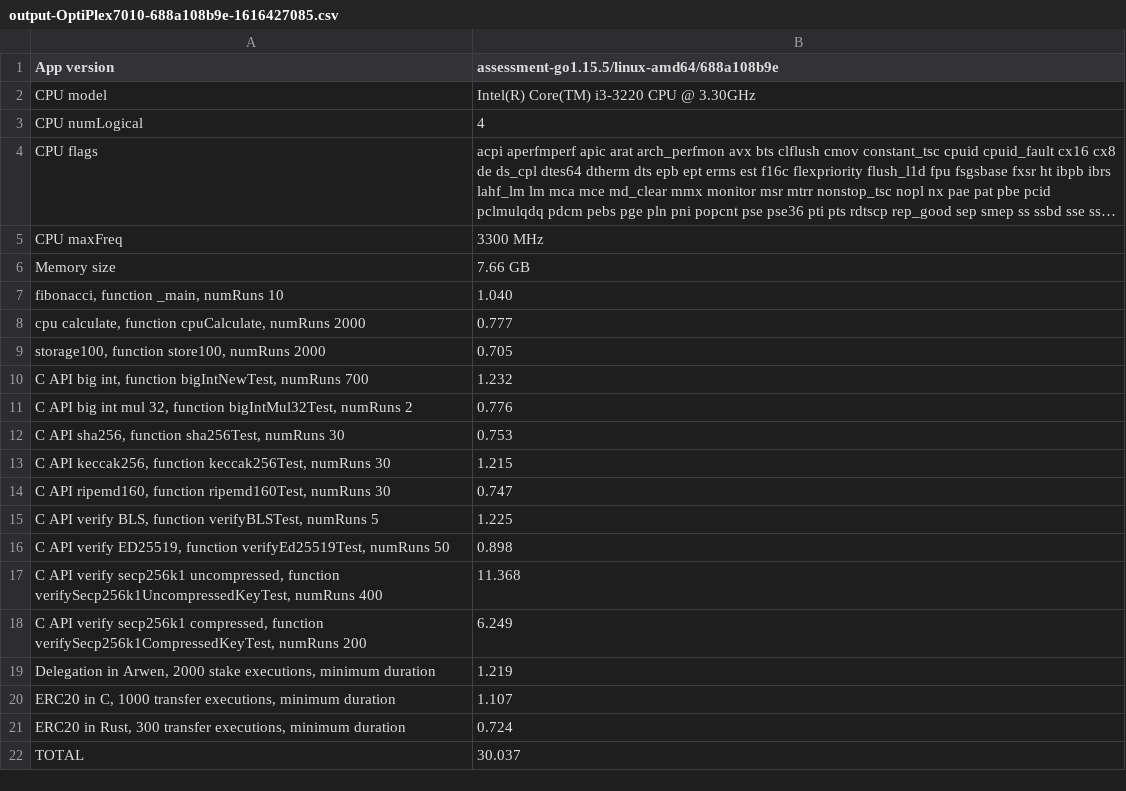
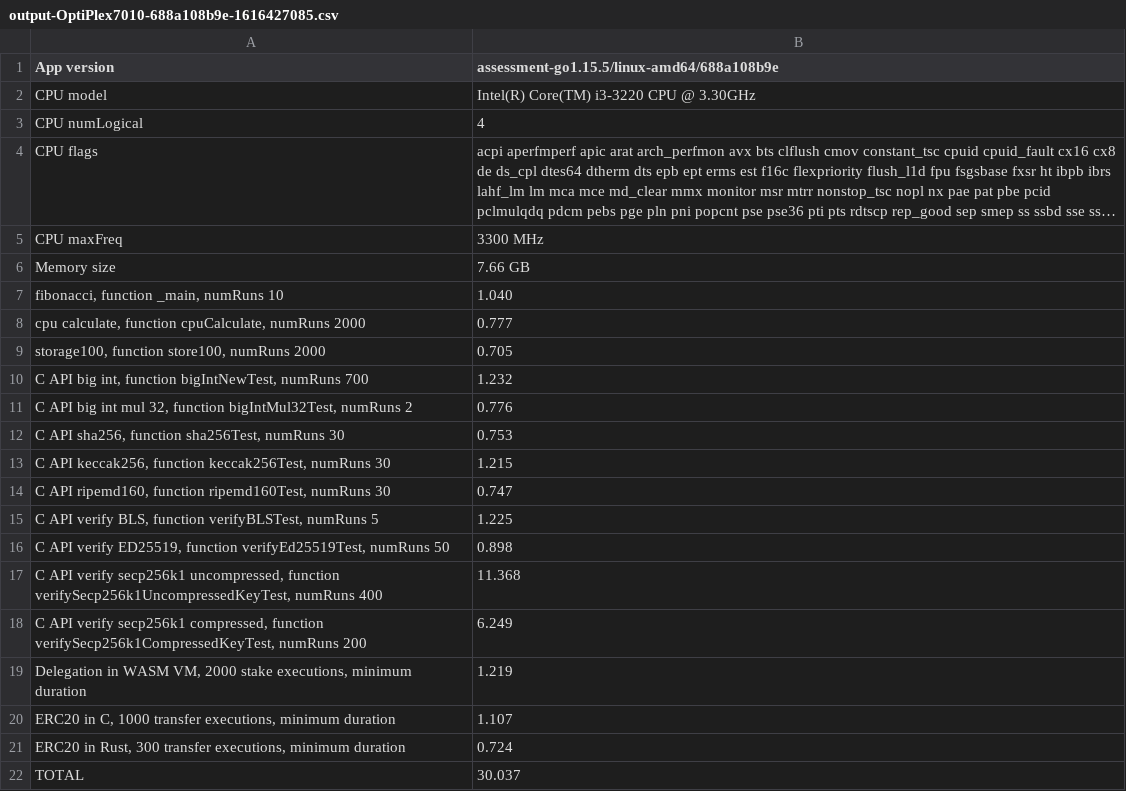
Before and after one commit to multiversx/mx-chain-host-assessment, a CSV file: physical host/Dell/output-OptiPlex7010-688a108b9e-1616427085.csv, drawn as a sheet; long unchanged cells end in ….

```diff
--- a/physical host/Dell/output-OptiPlex7010-688a108b9e-1616427085.csv
+++ b/physical host/Dell/output-OptiPlex7010-688a108b9e-1616427085.csv
@@ -18,3 +18,3 @@ Memory size,7.66 GB
 "C API verify secp256k1 compressed, function verifySecp256k1CompressedKeyTest, numRuns 200",6.249,
-"Delegation in Arwen, 2000 stake executions, minimum duration",1.219,
+"Delegation in WASM VM, 2000 stake executions, minimum duration",1.219,
 "ERC20 in C, 1000 transfer executions, minimum duration",1.107,
```
Also changed, not shown: physical host/Dell/output-Optiplex3020-929b9c660d-1616426781.csv, physical host/Dell/output-PowerEdgeR710-902b5dca93-1616427564.csv, 15 other files.
